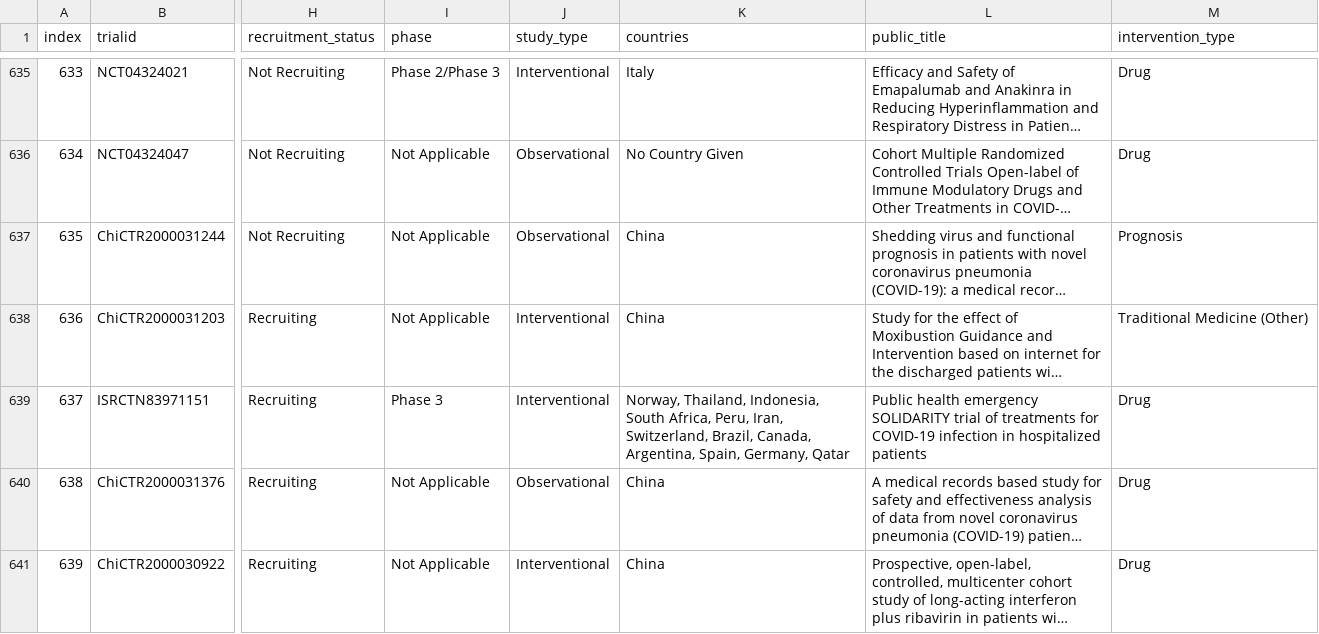
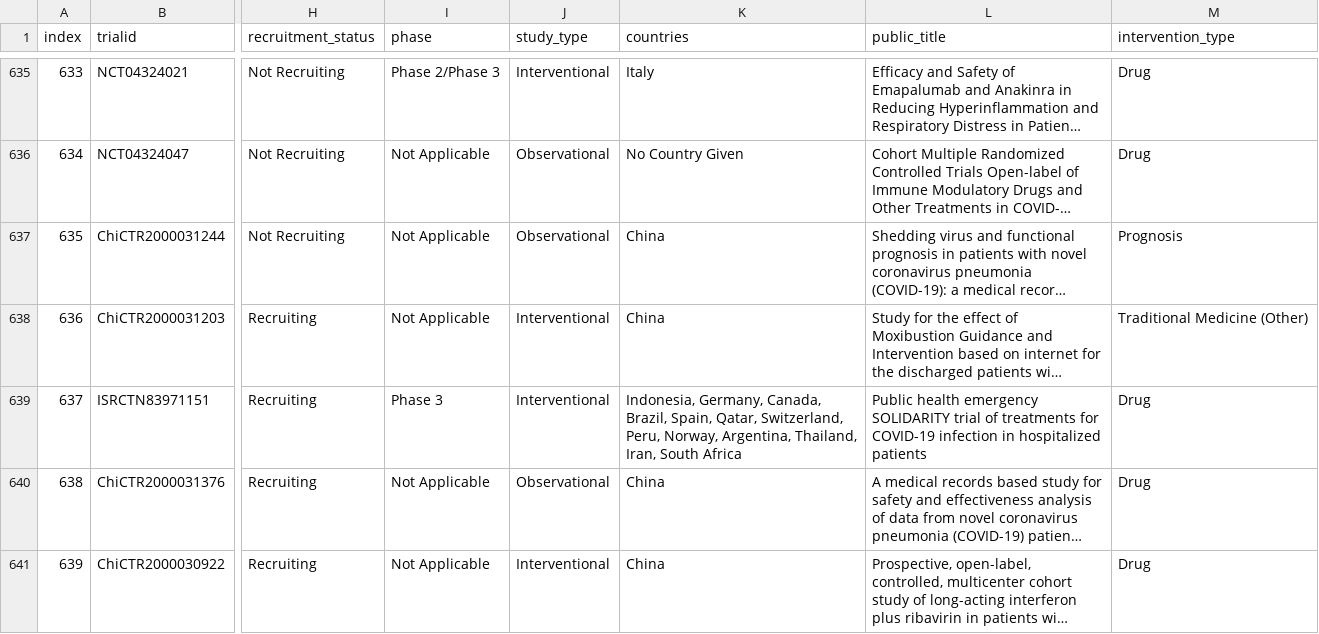
Before and after one commit to ebmdatalab/covid_trials_tracker-covid, a CSV file: notebooks/processed_data_sets/trial_list_2020-04-01.csv, drawn as a sheet; only a part is shown, gaps mark what is left out; long unchanged cells end in …; the diff covers the shown part only; the diff names each change by its address in the sheet, - before the commit and + after, or states it on an @@ line.

```diff
--- a/notebooks/processed_data_sets/trial_list_2020-04-01.csv
+++ b/notebooks/processed_data_sets/trial_list_2020-04-01.csv
-K639 (countries): Norway, Thailand, Indonesia, South Africa, Peru, Iran, Switzerland, Brazil, Canada, Argentina, Spain, Germany, Qatar
+K639 (countries): Indonesia, Germany, Canada, Brazil, Spain, Qatar, Switzerland, Peru, Norway, Argentina, Thailand, Iran, South Africa
```
Also changed, not shown: 17 edited cells elsewhere in this file, 1 other file.
